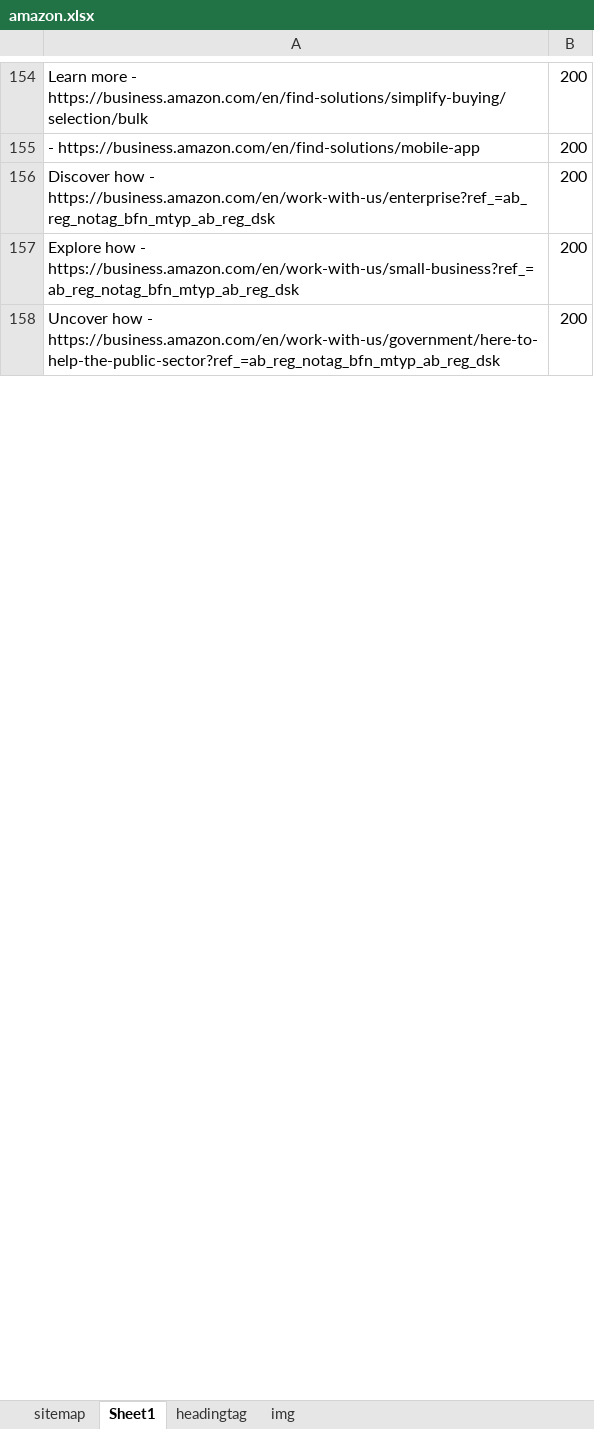
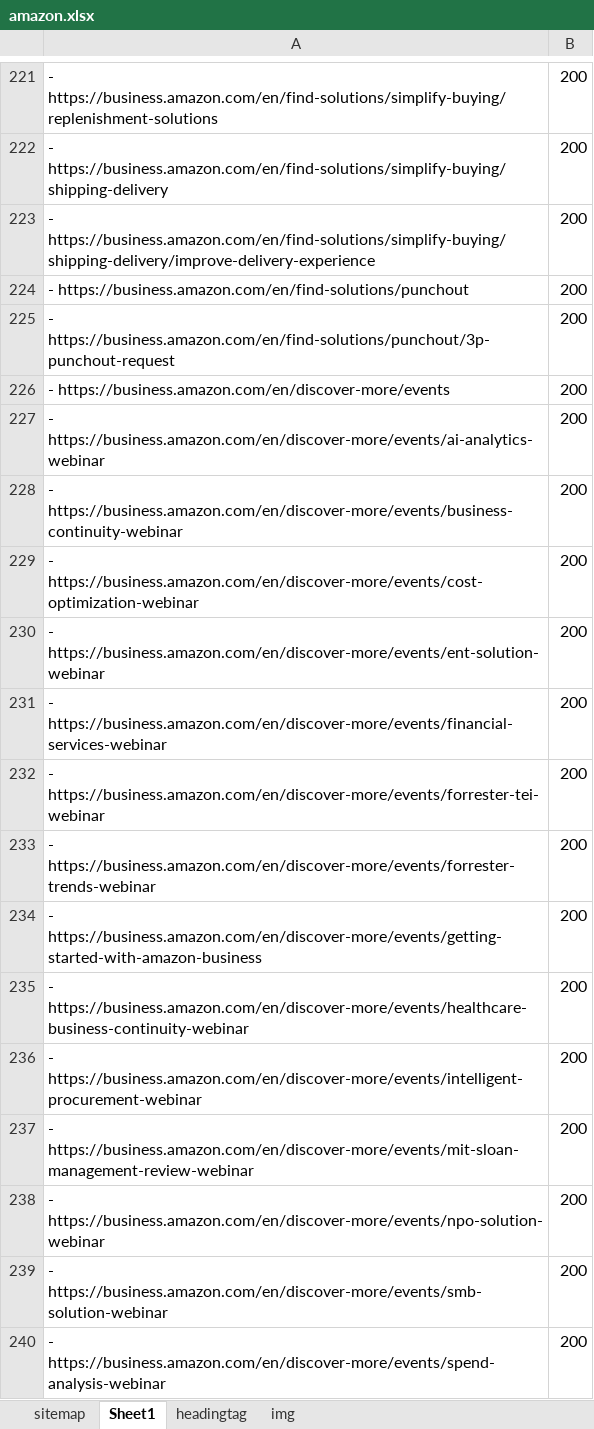
Before and after one commit to DurgaParameswari/MultipleBroswers, an Excel workbook: TestCasesinExcell/Amazon/amazon.xlsx, sheet Sheet1, drawn as a sheet; only a part is shown, gaps mark what is left out; values as stored, in another font and other column widths than the file's, no borders; addresses are those after the commit; the diff covers the shown part only; the diff names each change by its address in the sheet, - before the commit and + after, or states it on an @@ line.

```diff
--- a/TestCasesinExcell/Amazon/amazon.xlsx (sheet Sheet1)
+++ b/TestCasesinExcell/Amazon/amazon.xlsx (sheet Sheet1)
-A221: Learn more - https://business.amazon.com/en/find-solutions/simplify-buying/selection/bulk
+A221: - https://business.amazon.com/en/find-solutions/simplify-buying/replenishment-solutions
+row 222: - https://business.amazon.com/en/find-solutions/simplify-buying/shipping-delivery | 200
+row 223: - https://business.amazon.com/en/find-solutions/simplify-buying/shipping-delivery/improve-delivery-experience | 200
-A224: - https://business.amazon.com/en/find-solutions/mobile-app
+A224: - https://business.amazon.com/en/find-solutions/punchout
+row 225: - https://business.amazon.com/en/find-solutions/punchout/3p-punchout-request | 200
+row 226: - https://business.amazon.com/en/discover-more/events | 200
+row 227: - https://business.amazon.com/en/discover-more/events/ai-analytics-webinar | 200
+row 228: - https://business.amazon.com/en/discover-more/events/business-continuity-webinar | 200
+row 229: - https://business.amazon.com/en/discover-more/events/cost-optimization-webinar | 200
+row 230: - https://business.amazon.com/en/discover-more/events/ent-solution-webinar | 200
+row 231: - https://business.amazon.com/en/discover-more/events/financial-services-webinar | 200
-A232: Discover how - https://business.amazon.com/en/work-with-us/enterprise?ref_=ab_reg_notag_bfn_mtyp_ab_reg_dsk
+A232: - https://business.amazon.com/en/discover-more/events/forrester-tei-webinar
+row 233: - https://business.amazon.com/en/discover-more/events/forrester-trends-webinar | 200
+row 234: - https://business.amazon.com/en/discover-more/events/getting-started-with-amazon-business | 200
-A235: Explore how - https://business.amazon.com/en/work-with-us/small-business?ref_=ab_reg_notag_bfn_mtyp_ab_reg_dsk
+A235: - https://business.amazon.com/en/discover-more/events/healthcare-business-continuity-webinar
+row 236: - https://business.amazon.com/en/discover-more/events/intelligent-procurement-webinar | 200
+row 237: - https://business.amazon.com/en/discover-more/events/mit-sloan-management-review-webinar | 200
-A238: Uncover how - https://business.amazon.com/en/work-with-us/government/here-to-help-the-public-sector?ref_=ab_reg_notag_bfn_mtyp_ab_reg_dsk
+A238: - https://business.amazon.com/en/discover-more/events/npo-solution-webinar
+row 239: - https://business.amazon.com/en/discover-more/events/smb-solution-webinar | 200
+row 240: - https://business.amazon.com/en/discover-more/events/spend-analysis-webinar | 200
```
Also changed, not shown: 139 added rows, 154 removed rows, 2 moved rows and 10 edited cells elsewhere in this sheet, sheet sitemap, 16 other files.
